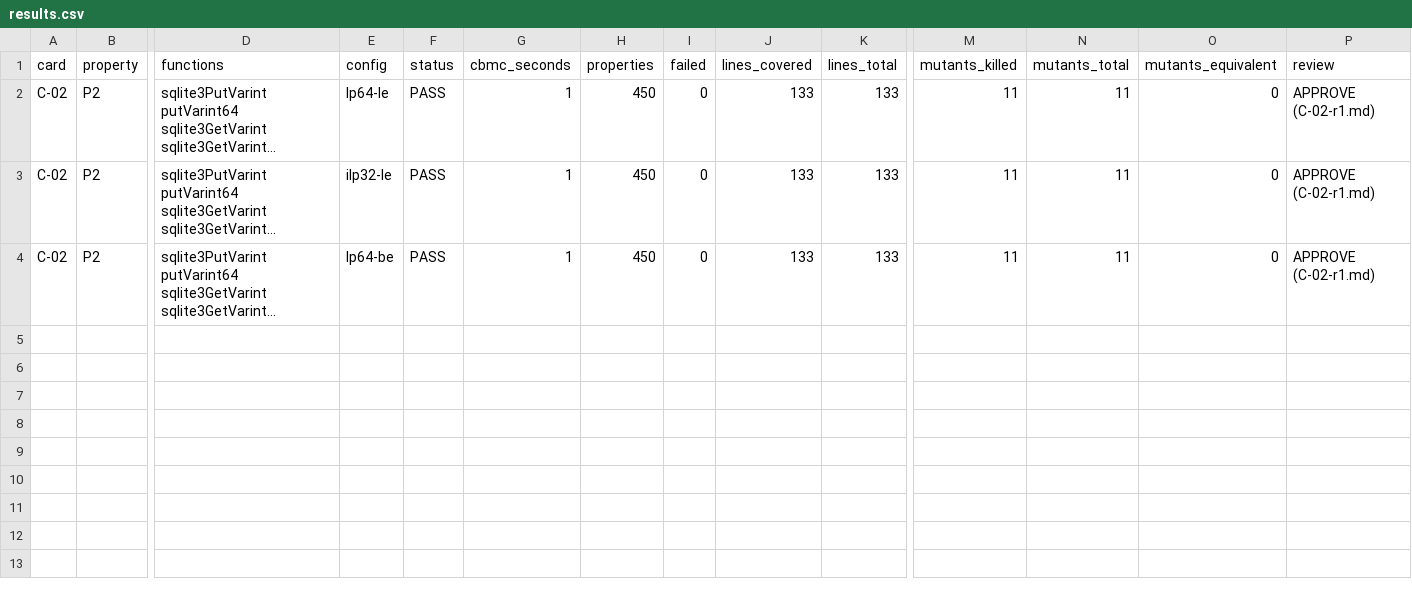
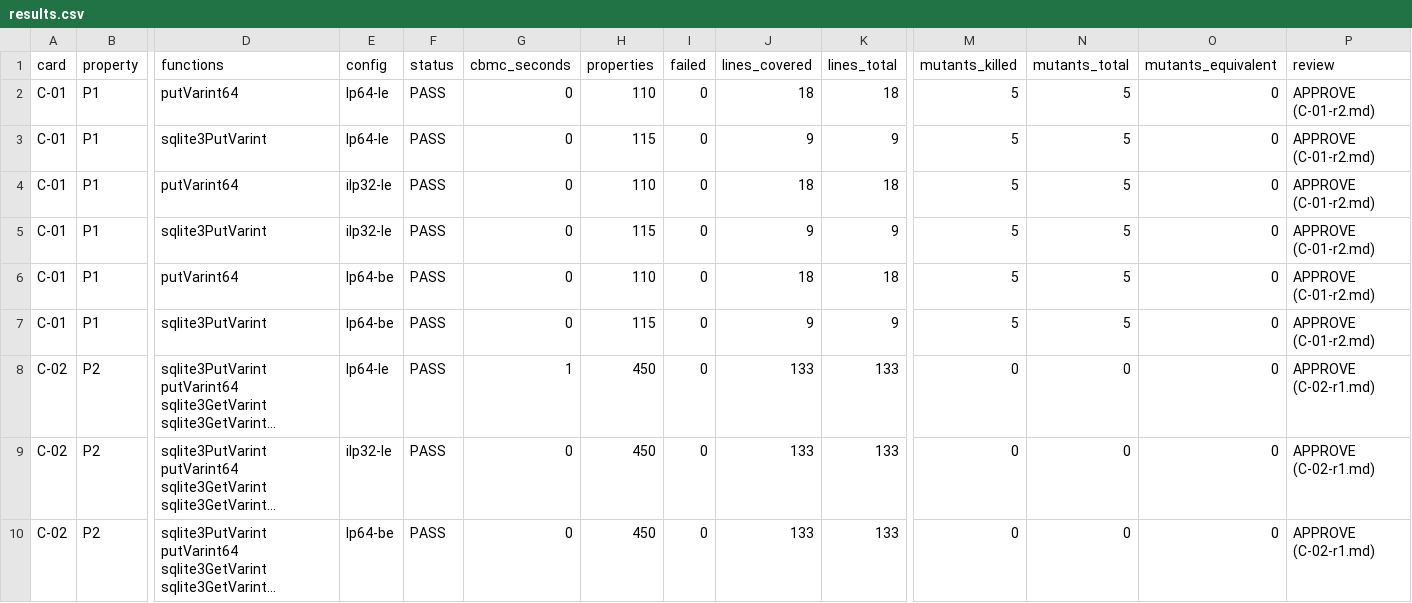
Before and after one commit to zpconn/proving-sqlite, a CSV file: results.csv, drawn as a sheet; only a part is shown, gaps mark what is left out; long unchanged cells end in …; addresses are those after the commit; rows hold the shown columns only; the diff names each change by its address in the sheet, - before the commit and + after, or states it on an @@ line.

Commit message:
C-01: results after merge
Campaign: results and gate log for C-01 r2; RESULT gate C-01 PASS 568s 0 failed
Campaign-Step: 53e1233acc7f582e

```diff
--- a/results.csv
+++ b/results.csv
+row 2: C-01 | P1 | putVarint64 | lp64-le | PASS | 0 | 110 | 0 | 18 | 18 | 5 | 5 | 0 | APPROVE (C-01-r2.md)
+row 3: C-01 | P1 | sqlite3PutVarint | lp64-le | PASS | 0 | 115 | 0 | 9 | 9 | 5 | 5 | 0 | APPROVE (C-01-r2.md)
+row 4: C-01 | P1 | putVarint64 | ilp32-le | PASS | 0 | 110 | 0 | 18 | 18 | 5 | 5 | 0 | APPROVE (C-01-r2.md)
+row 5: C-01 | P1 | sqlite3PutVarint | ilp32-le | PASS | 0 | 115 | 0 | 9 | 9 | 5 | 5 | 0 | APPROVE (C-01-r2.md)
+row 6: C-01 | P1 | putVarint64 | lp64-be | PASS | 0 | 110 | 0 | 18 | 18 | 5 | 5 | 0 | APPROVE (C-01-r2.md)
+row 7: C-01 | P1 | sqlite3PutVarint | lp64-be | PASS | 0 | 115 | 0 | 9 | 9 | 5 | 5 | 0 | APPROVE (C-01-r2.md)
-M8:M10 (mutants_killed): 11
+M8:M10 (mutants_killed): 0
-N8:N10 (mutants_total): 11
+N8:N10 (mutants_total): 0
-G9:G10 (cbmc_seconds): 1
+G9:G10 (cbmc_seconds): 0
```
Also changed, not shown: evidence/tokens.csv, 5 other files.
